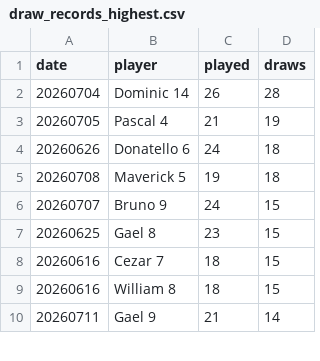
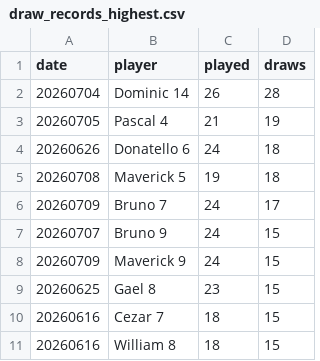
Before and after one commit to dgonzalez13/esports-tracker-full, a CSV file: eadriatic/output/draw_records_highest.csv, drawn as a sheet; only a part is shown; the shorter side is filled out with more unchanged rows.

```diff
--- a/eadriatic/output/draw_records_highest.csv
+++ b/eadriatic/output/draw_records_highest.csv
@@ -5,3 +5,5 @@ date,player,played,draws
 20260708,Maverick 5,19,18
+20260709,Bruno 7,24,17
 20260707,Bruno 9,24,15
+20260709,Maverick 9,24,15
 20260625,Gael 8,23,15
```
Also changed, not shown: eadriatic/output/daily_streak_summary.csv, eadriatic/output/daily_streaks.csv, 7 other files.
